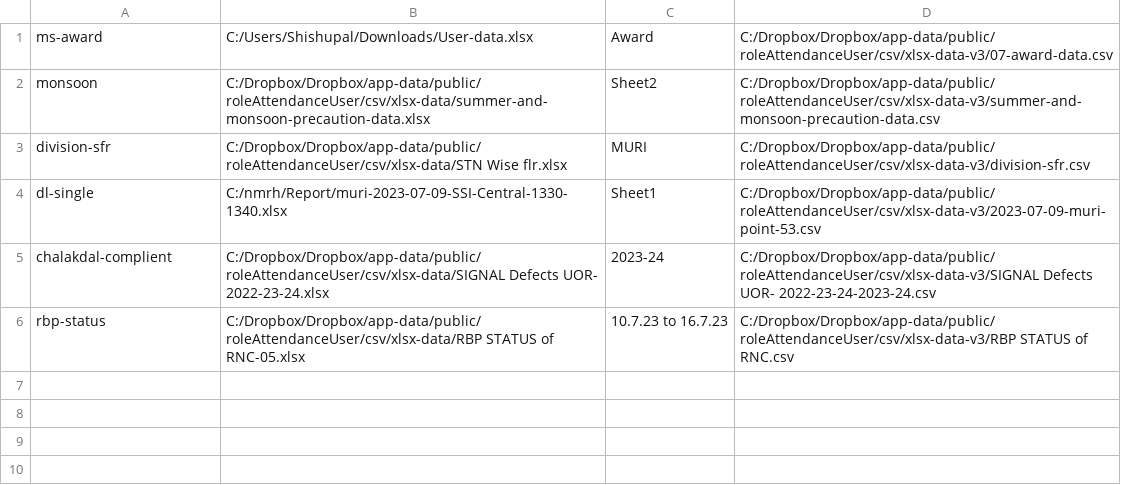
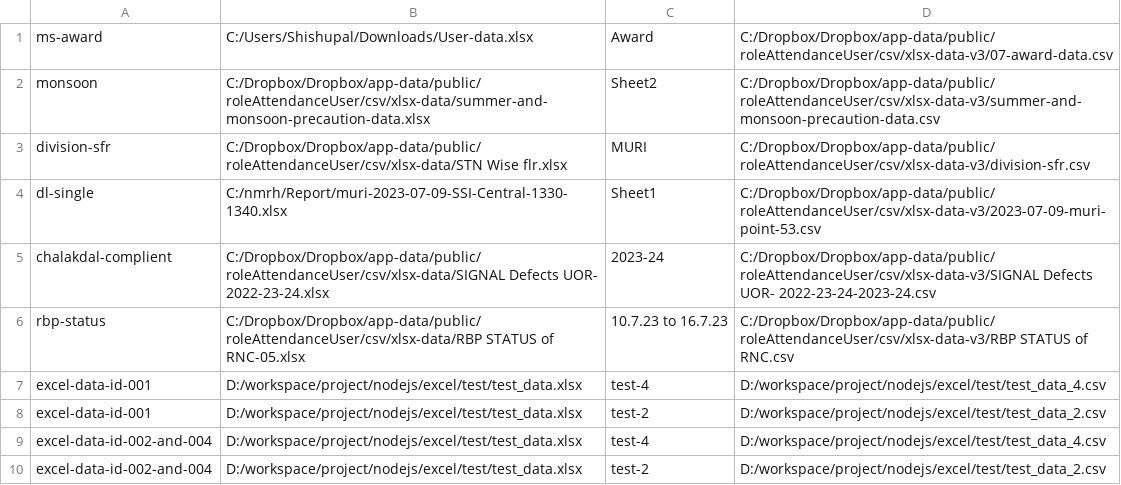
Before and after one commit to shishupal082/ftp-application, a CSV file: FTP/meta-data/config-files/file-mapping-config/csv-config.csv, drawn as a sheet; the diff names each change by its address in the sheet, - before the commit and + after, or states it on an @@ line.

```diff
--- a/FTP/meta-data/config-files/file-mapping-config/csv-config.csv
+++ b/FTP/meta-data/config-files/file-mapping-config/csv-config.csv
+row 7: excel-data-id-001 | D:/workspace/project/nodejs/excel/test/test_data.xlsx | test-4 | D:/workspace/project/nodejs/excel/test/test_data_4.csv
+row 8: excel-data-id-001 | D:/workspace/project/nodejs/excel/test/test_data.xlsx | test-2 | D:/workspace/project/nodejs/excel/test/test_data_2.csv
+row 9: excel-data-id-002-and-004 | D:/workspace/project/nodejs/excel/test/test_data.xlsx | test-4 | D:/workspace/project/nodejs/excel/test/test_data_4.csv
+row 10: excel-data-id-002-and-004 | D:/workspace/project/nodejs/excel/test/test_data.xlsx | test-2 | D:/workspace/project/nodejs/excel/test/test_data_2.csv
```
Also changed, not shown: 9 other files.
